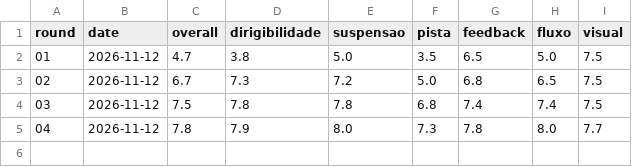
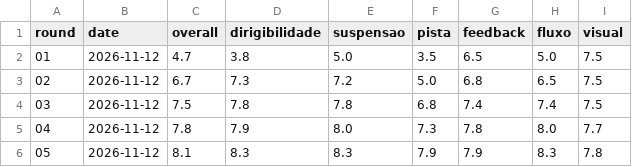
Before and after one commit to natanaelcd-coder/chuva-na-br-godot, a CSV file: qa/scores.csv, drawn as a sheet; the diff names each change by its address in the sheet, - before the commit and + after, or states it on an @@ line.

```diff
--- a/qa/scores.csv
+++ b/qa/scores.csv
+row 6: 05 | 2026-11-12 | 8.1 | 8.3 | 8.3 | 7.9 | 7.9 | 8.3 | 7.8
```
Also changed, not shown: 1 other file.
